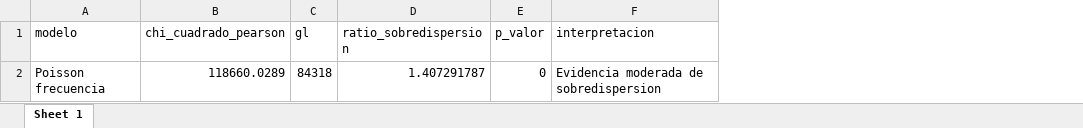
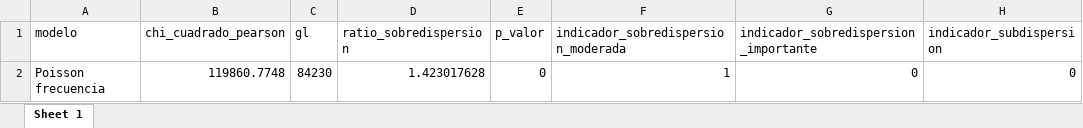
Before and after one commit to AnthonyJimenezNavarro/Proyecto_Seguros, an Excel workbook: 05. Res/modelos/sobredispersion_poisson.xlsx, sheet Sheet 1, drawn as a sheet; values as stored, in another font and other column widths than the file's, no borders; table styles not drawn; removed rows and columns are numbered as before the commit, all else as after; the diff names each change by its address in the sheet, - before the commit and + after, or states it on an @@ line.

Commit message:
Add
Se realizan cambios tanto al preprocesamiento como a modelos

```diff
--- a/05. Res/modelos/sobredispersion_poisson.xlsx (sheet Sheet 1)
+++ b/05. Res/modelos/sobredispersion_poisson.xlsx (sheet Sheet 1)
-column F (interpretacion), row 2: Evidencia moderada de sobredispersion
+column F, rows 1-2: indicador_sobredispersion_moderada | 1
+column G, rows 1-2: indicador_sobredispersion_importante | 0
+column H (indicador_subdispersion), row 2: 0
-B2 (chi_cuadrado_pearson): 118660.0289
+B2 (chi_cuadrado_pearson): 119860.7748
-C2 (gl): 84318
+C2 (gl): 84230
-D2 (ratio_sobredispersion): 1.407291787
+D2 (ratio_sobredispersion): 1.423017628
```
Also changed, not shown: 05. Res/modelos/coeficientes_logit.xlsx, 05. Res/modelos/coeficientes_poisson.xlsx, 21 other files.
